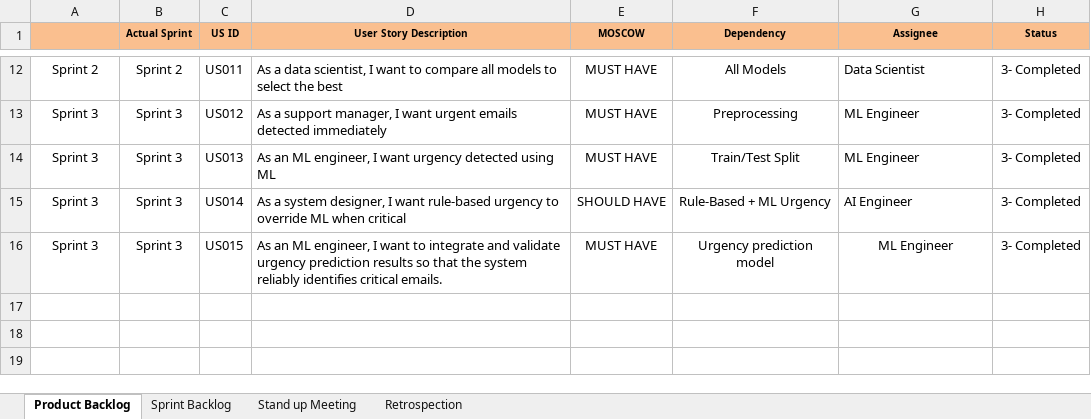
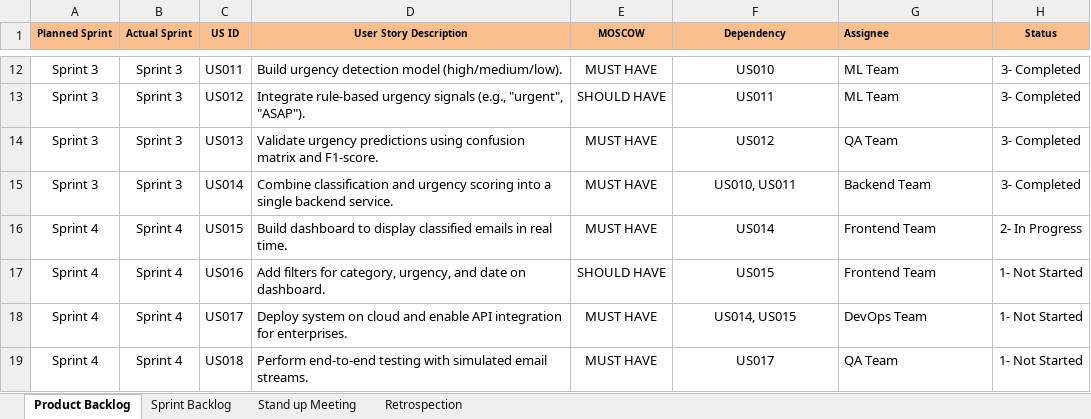
Before and after one commit to ritika182/AISmartEmail, an Excel workbook: documentation/RITIKA_Agile.xlsx, sheet Product Backlog, drawn as a sheet; only a part is shown, gaps mark what is left out; values as stored, in another font and other column widths than the file's, no borders; charts and pictures not drawn; the diff covers the shown part only; the diff names each change by its address in the sheet, - before the commit and + after, or states it on an @@ line.

```diff
--- a/documentation/RITIKA_Agile.xlsx (sheet Product Backlog)
+++ b/documentation/RITIKA_Agile.xlsx (sheet Product Backlog)
-A1: (empty)
+A1: Planned Sprint
-G1 alignment: center
+G1 alignment: left
-A12 (Planned Sprint): Sprint 2
+A12 (Planned Sprint): Sprint 3
-B12 (Actual Sprint): Sprint 2
+B12 (Actual Sprint): Sprint 3
-D12 (User Story Description): As a data scientist, I want to compare all models to select the best
+D12 (User Story Description): Build urgency detection model (high/medium/low).
-F12 (Dependency): All Models
+F12 (Dependency): US010
-G12 (Assignee): Data Scientist
+G12 (Assignee): ML Team
-D13 (User Story Description): As a support manager, I want urgent emails detected immediately
+D13 (User Story Description): Integrate rule-based urgency signals (e.g., "urgent", "ASAP").
-E13 (MOSCOW): MUST HAVE
+E13 (MOSCOW): SHOULD HAVE
-F13 (Dependency): Preprocessing
+F13 (Dependency): US011
-G13 (Assignee): ML Engineer
+G13 (Assignee): ML Team
-D14 (User Story Description): As an ML engineer, I want urgency detected using ML
+D14 (User Story Description): Validate urgency predictions using confusion matrix and F1-score.
-F14 (Dependency): Train/Test Split
+F14 (Dependency): US012
-G14 (Assignee): ML Engineer
+G14 (Assignee): QA Team
-D15 (User Story Description): As a system designer, I want rule-based urgency to override ML when critical
+D15 (User Story Description): Combine classification and urgency scoring into a single backend service.
-E15 (MOSCOW): SHOULD HAVE
+E15 (MOSCOW): MUST HAVE
-F15 (Dependency): Rule-Based + ML Urgency
+F15 (Dependency): US010, US011
-G15 (Assignee): AI Engineer
+G15 (Assignee): Backend Team
-A16 (Planned Sprint): Sprint 3
+A16 (Planned Sprint): Sprint 4
-B16 (Actual Sprint): Sprint 3
+B16 (Actual Sprint): Sprint 4
-D16 (User Story Description): As an ML engineer, I want to integrate and validate urgency prediction results so that the system reliably identifies critical emails.
+D16 (User Story Description): Build dashboard to display classified emails in real time.
-F16 (Dependency): Urgency prediction model
+F16 (Dependency): US014
-G16 (Assignee): ML Engineer
+G16 (Assignee): Frontend Team
-G16 alignment: center
+G16 alignment: left
-H16 (Status): 3- Completed
+H16 (Status): 2- In Progress
+row 17: Sprint 4 | Sprint 4 | US016 | Add filters for category, urgency, and date on dashboard. | SHOULD HAVE | US015 | Frontend Team | 1- Not Started
+row 18: Sprint 4 | Sprint 4 | US017 | Deploy system on cloud and enable API integration for enterprises. | MUST HAVE | US014, US015 | DevOps Team | 1- Not Started
+row 19: Sprint 4 | Sprint 4 | US018 | Perform end-to-end testing with simulated email streams. | MUST HAVE | US017 | QA Team | 1- Not Started
```
Also changed, not shown: 36 edited cells elsewhere in this sheet, sheet Sprint Backlog, sheet Stand up Meeting, sheet Retrospection, charts or pictures.
